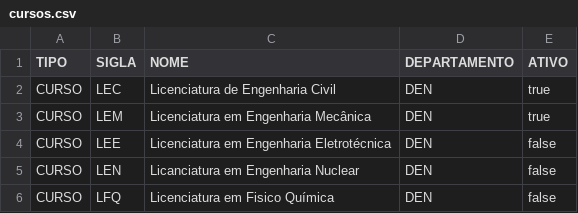
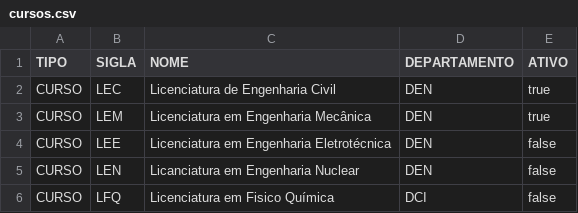
Before and after one commit to PedroMorgado1220492/TrabalhoTesteLP2, a CSV file: bd/cursos.csv, drawn as a sheet.

Commit message:
55º Commit
Listagem dos Cursos por Departamento movida do menu dos Departamentos para o menu dos Cursos.

```diff
--- a/bd/cursos.csv
+++ b/bd/cursos.csv
@@ -5,2 +5,2 @@ CURSO;LEE;Licenciatura em Engenharia Eletrotécnica;DEN;false
 CURSO;LEN;Licanciatura em Engenharia Nuclear;DEN;false
-CURSO;LFQ;Licenciatura em Fisico Química;DEN;false
+CURSO;LFQ;Licenciatura em Fisico Química;DCI;false
```
Also changed, not shown: 3 other files.
